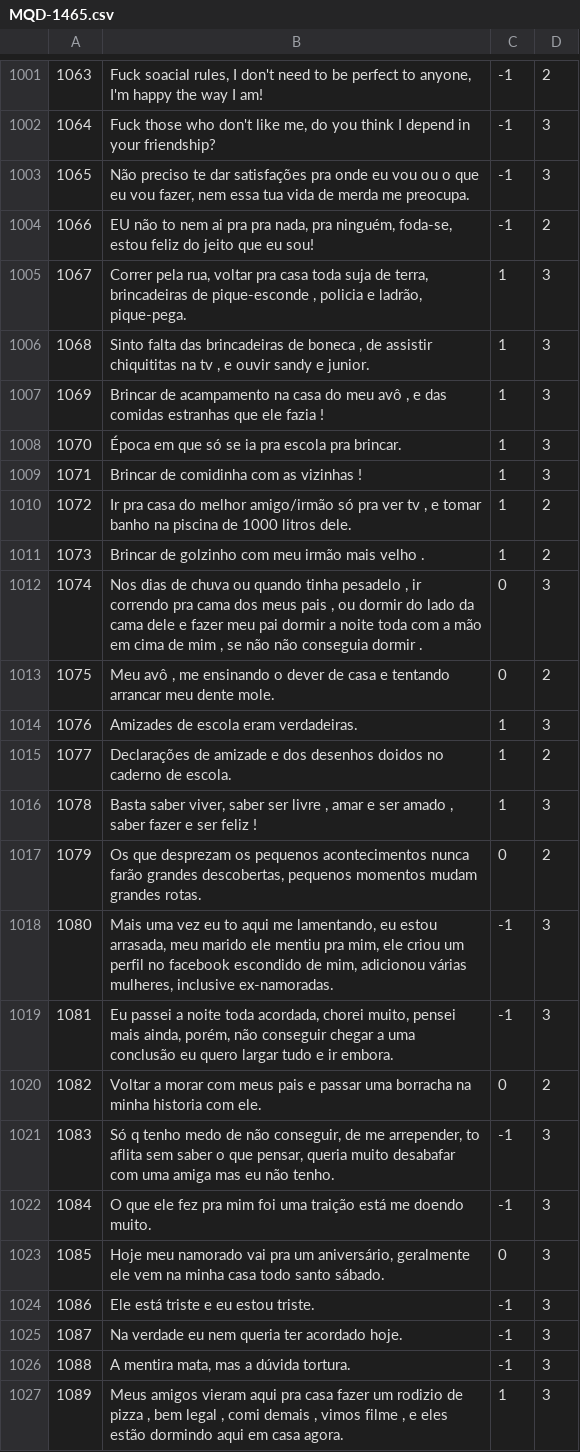
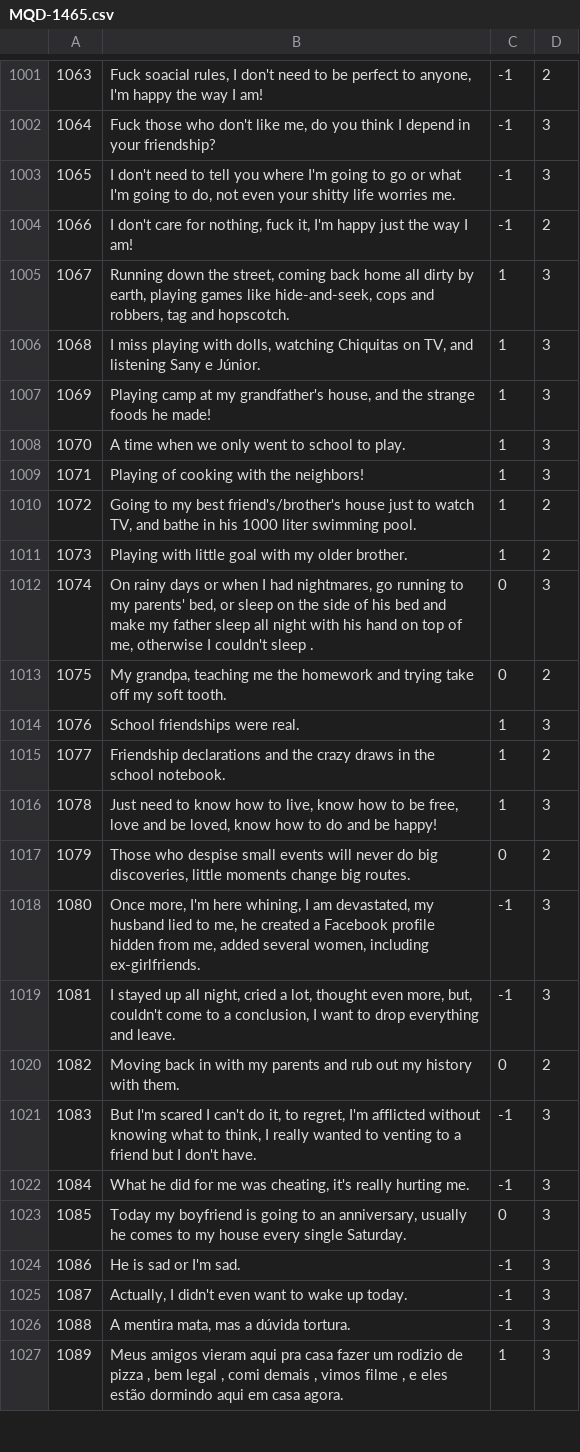
Before and after one commit to AlexanderIan53/AlexanderIan53-HoraComplementar-Traducao, a CSV file: MQD-1465.csv, drawn as a sheet; only a part is shown, gaps mark what is left out.

Commit message:
Update MQD-1465.csv

```diff
--- a/MQD-1465.csv
+++ b/MQD-1465.csv
@@ -1002,25 +1002,25 @@
 "1064","Fuck those who don't like me, do you think I depend in your friendship?","-1","3"
-"1065","Não preciso te dar satisfações pra onde eu vou ou o que eu vou fazer, nem essa tua vida de merda me preocupa.","-1","3"
-"1066","EU não to nem ai pra pra nada, pra ninguém, foda-se, estou feliz do jeito que eu sou!","-1","2"
-"1067","Correr pela rua, voltar pra casa toda suja de terra, brincadeiras de pique-esconde , policia e ladrão, pique-pega.","1","3"
-"1068","Sinto falta das brincadeiras de boneca , de assistir chiquititas na tv , e ouvir sandy e junior.","1","3"
-"1069","Brincar de acampamento na casa do meu avô , e das comidas estranhas que ele fazia !","1","3"
-"1070","Época em que só se ia pra escola pra brincar.","1","3"
-"1071","Brincar de comidinha com as vizinhas !","1","3"
-"1072","Ir pra casa do melhor amigo/irmão só pra ver tv , e tomar banho na piscina de 1000 litros dele.","1","2"
-"1073","Brincar de golzinho com meu irmão mais velho . ","1","2"
-"1074","Nos dias de chuva ou quando tinha pesadelo , ir correndo pra cama dos meus pais , ou dormir do lado da cama dele e fazer meu pai dormir a noite toda com a mão em cima de mim , se não não conseguia dormir .","0","3"
-"1075","Meu avô , me ensinando o dever de casa e tentando arrancar meu dente mole.","0","2"
-"1076","Amizades de escola eram verdadeiras.","1","3"
-"1077","Declarações de amizade e dos desenhos doidos no caderno de escola.","1","2"
-"1078","Basta saber viver, saber ser livre , amar e ser amado , saber fazer e ser feliz !","1","3"
-"1079","Os que desprezam os pequenos acontecimentos nunca farão grandes descobertas, pequenos momentos mudam grandes rotas.","0","2"
-"1080","Mais uma vez eu to aqui me lamentando, eu estou arrasada, meu marido ele mentiu pra mim, ele criou um perfil no facebook escondido de mim, adicionou várias mulheres, inclusive ex-namoradas.","-1","3"
-"1081","Eu passei a noite toda acordada, chorei muito, pensei mais ainda, porém, não conseguir chegar a uma conclusão eu quero largar tudo e ir embora.","-1","3"
-"1082","Voltar a morar com meus pais e passar uma borracha na minha historia com ele.","0","2"
-"1083","Só q tenho medo de não conseguir, de me arrepender, to aflita sem saber o que pensar, queria muito desabafar com uma amiga mas eu não tenho.","-1","3"
-"1084","O que ele fez pra mim foi uma traição está me doendo muito.","-1","3"
-"1085","Hoje meu namorado vai pra um aniversário, geralmente ele vem na minha casa todo santo sábado.","0","3"
-"1086","Ele está triste e eu estou triste.","-1","3"
-"1087","Na verdade eu nem queria ter acordado hoje.","-1","3"
+"1065","I don't need to tell you where I'm going to go or what I'm going to do, not even your shitty life worries me.","-1","3"
+"1066","I don't care for nothing, fuck it, I'm happy just the way I am!","-1","2"
+"1067","Running down the street, coming back home all dirty by earth, playing games like hide-and-seek, cops and robbers, tag and hopscotch.","1","3"
+"1068","I miss playing with dolls, watching Chiquitas on TV, and listening Sany e Júnior.","1","3"
+"1069","Playing camp at my grandfather's house, and the strange foods he made!","1","3"
+"1070","A time when we only went to school to play.","1","3"
+"1071","Playing of cooking with the neighbors!","1","3"
+"1072","Going to my best friend's/brother's house just to watch TV, and bathe in his 1000 liter swimming pool.","1","2"
+"1073","Playing with little goal with my older brother.","1","2"
+"1074","On rainy days or when I had nightmares, go running to my parents' bed, or sleep on the side of his bed and make my father sleep all night with his hand on top of me, otherwise I couldn't sleep .","0","3"
+"1075","My grandpa, teaching me the homework and trying take off my soft tooth.","0","2"
+"1076","School friendships were real.","1","3"
+"1077","Friendship declarations and the crazy draws in the school notebook.","1","2"
+"1078","Just need to know how to live, know how to be free, love and be loved, know how to do and be happy!","1","3"
+"1079","Those who despise small events will never do big discoveries, little moments change big routes.","0","2"
+"1080","Once more, I'm here whining, I am devastated, my husband lied to me, he created a Facebook profile hidden from me, added several women, including ex-girlfriends.","-1","3"
+"1081","I stayed up all night, cried a lot, thought even more, but, couldn't come to a conclusion, I want to drop everything and leave.","-1","3"
+"1082","Moving back in with my parents and rub out my history with them.","0","2"
+"1083","But I'm scared I can't do it, to regret, I'm afflicted without knowing what to think, I really wanted to venting to a friend but I don't have.","-1","3"
+"1084","What he did for me was cheating, it's really hurting me.","-1","3"
+"1085","Today my boyfriend is going to an anniversary, usually he comes to my house every single Saturday.","0","3"
+"1086","He is sad or I'm sad.","-1","3"
+"1087","Actually, I didn't even want to wake up today.","-1","3"
 "1088","A mentira mata, mas a dúvida tortura.","-1","3"
```
